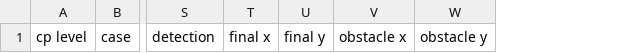
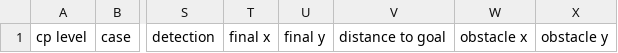
Before and after one commit to cmu-mars/brass-unlogger, a CSV file: header.csv, drawn as a sheet; only a part is shown, gaps mark what is left out; the diff names each change by its address in the sheet, - before the commit and + after, or states it on an @@ line.

Commit message:
adding space for distance to goal

```diff
--- a/header.csv
+++ b/header.csv
+column V, row 1: distance to goal
```
Also changed, not shown: 1 other file.
